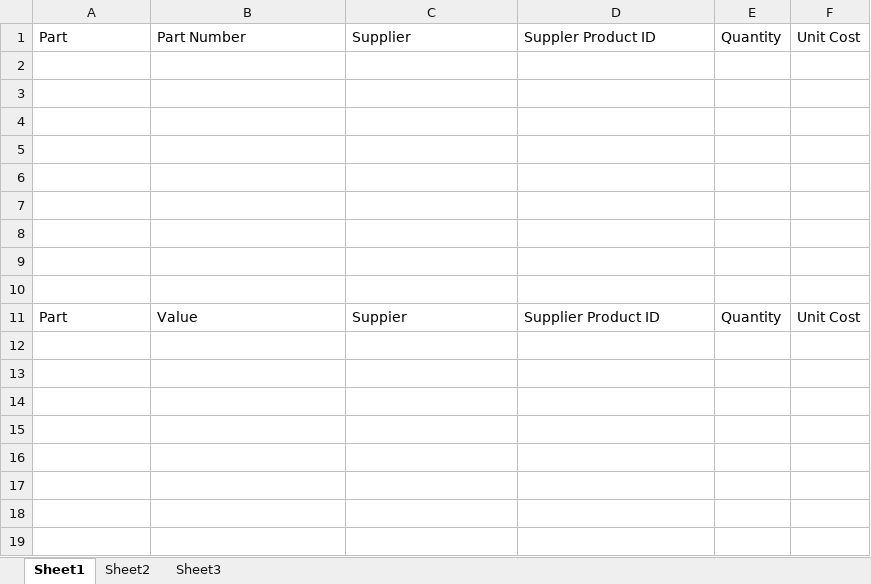
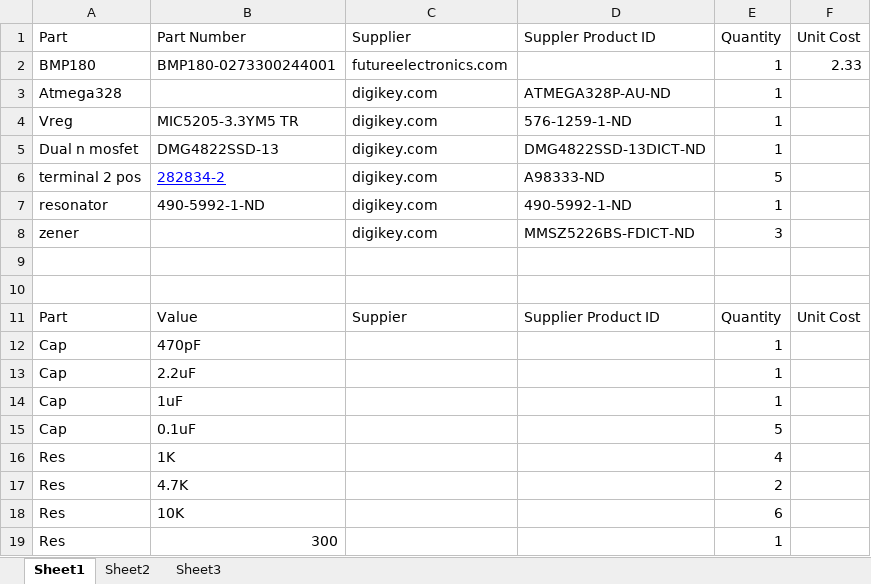
Before and after one commit to kevpdavis/RocketGarden, an Excel workbook: Altimeter_DualDeploy_KX1/Parts List.xlsx, sheet Sheet1, drawn as a sheet; values as stored, in another font and other column widths than the file's, no borders; the diff names each change by its address in the sheet, - before the commit and + after, or states it on an @@ line.

Commit message:
Updated parts list

```diff
--- a/Altimeter_DualDeploy_KX1/Parts List.xlsx (sheet Sheet1)
+++ b/Altimeter_DualDeploy_KX1/Parts List.xlsx (sheet Sheet1)
-row 2: (empty)
+row 2: BMP180 | BMP180-0273300244001 | futureelectronics.com |  | 1 | 2.33
-row 3: (empty)
+row 3: Atmega328 |  | digikey.com | ATMEGA328P-AU-ND | 1
-row 4: (empty)
+row 4: Vreg | MIC5205-3.3YM5 TR | digikey.com | 576-1259-1-ND | 1
-row 5: (empty)
+row 5: Dual n mosfet | DMG4822SSD-13 | digikey.com | DMG4822SSD-13DICT-ND | 1
-row 6: (empty)
+row 6: terminal 2 pos | 282834-2 | digikey.com | A98333-ND | 5
-row 7: (empty)
+row 7: resonator | 490-5992-1-ND | digikey.com | 490-5992-1-ND | 1
-row 8: (empty)
+row 8: zener |  | digikey.com | MMSZ5226BS-FDICT-ND | 3
+row 12: Cap | 470pF |  |  | 1
+row 13: Cap | 2.2uF |  |  | 1
+row 14: Cap | 1uF |  |  | 1
+row 15: Cap | 0.1uF |  |  | 5
+row 16: Res | 1K |  |  | 4
+row 17: Res | 4.7K |  |  | 2
+row 18: Res | 10K |  |  | 6
+row 19: Res | 300 |  |  | 1
```
